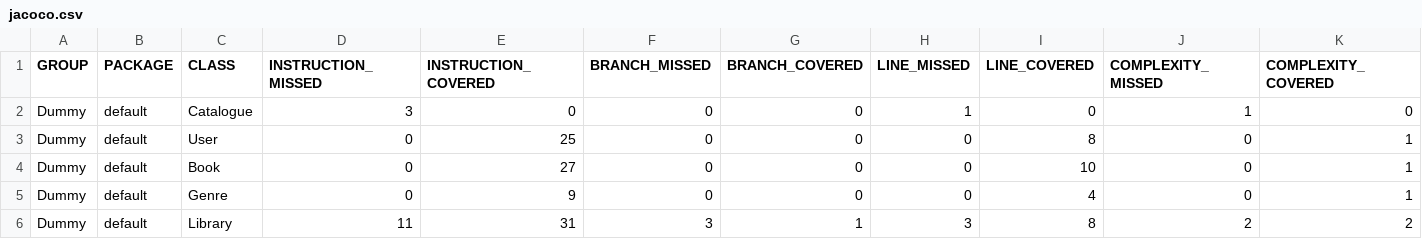
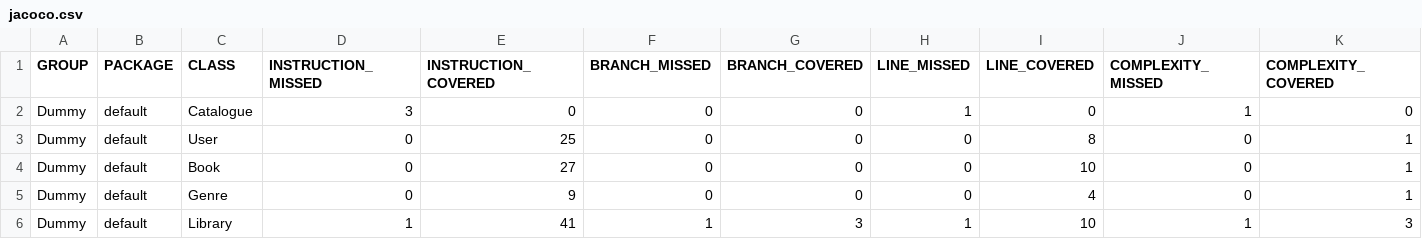
Before and after one commit to JK-Ap/ApapCallejaAssignment, a CSV file: target/site/jacoco/jacoco.csv, drawn as a sheet; only a part is shown; the diff names each change by its address in the sheet, - before the commit and + after, or states it on an @@ line.

Commit message:
Added comments and unit test for duplicate id entry in addUser()

```diff
--- a/target/site/jacoco/jacoco.csv
+++ b/target/site/jacoco/jacoco.csv
-D6 (INSTRUCTION_MISSED): 11
+D6 (INSTRUCTION_MISSED): 1
-E6 (INSTRUCTION_COVERED): 31
+E6 (INSTRUCTION_COVERED): 41
-F6 (BRANCH_MISSED): 3
+F6 (BRANCH_MISSED): 1
-G6 (BRANCH_COVERED): 1
+G6 (BRANCH_COVERED): 3
-H6 (LINE_MISSED): 3
+H6 (LINE_MISSED): 1
-I6 (LINE_COVERED): 8
+I6 (LINE_COVERED): 10
-J6 (COMPLEXITY_MISSED): 2
+J6 (COMPLEXITY_MISSED): 1
-K6 (COMPLEXITY_COVERED): 2
+K6 (COMPLEXITY_COVERED): 3
```
Also changed, not shown: 14 other files.
